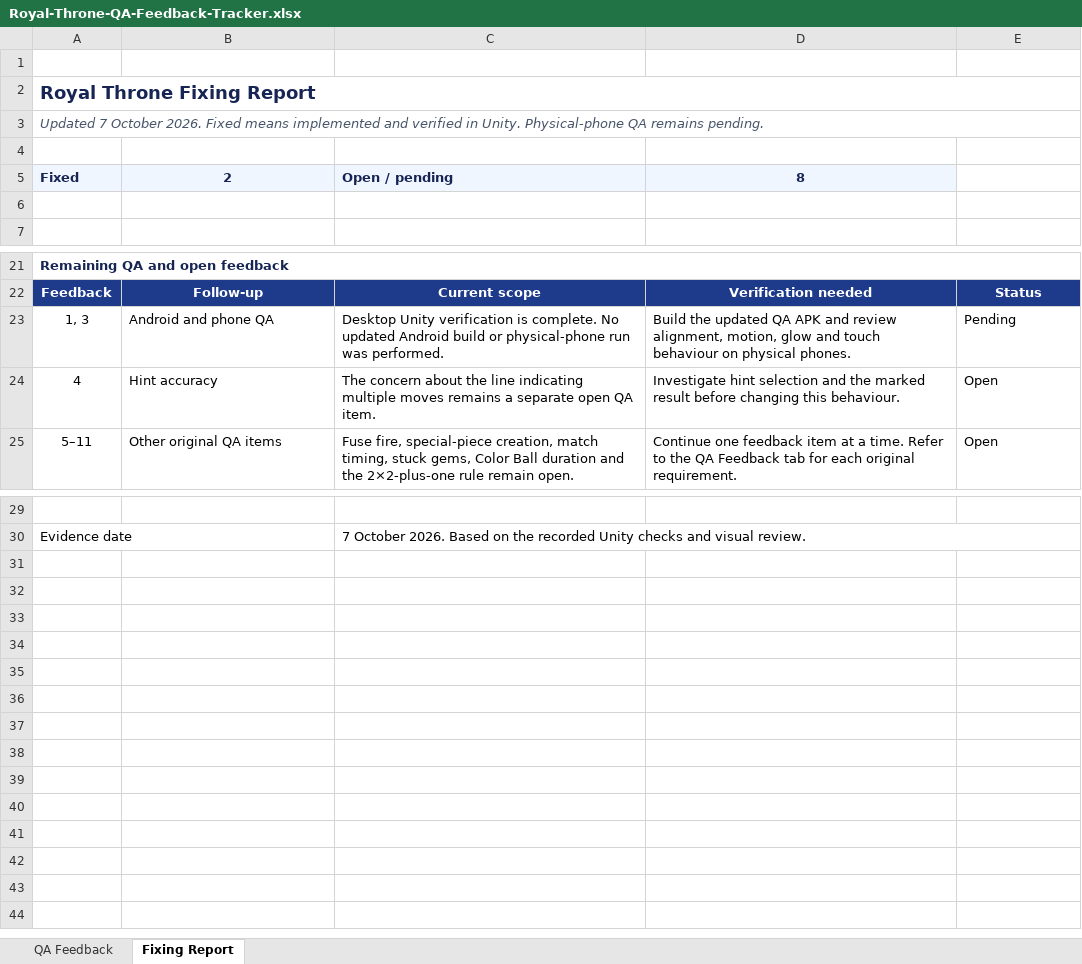
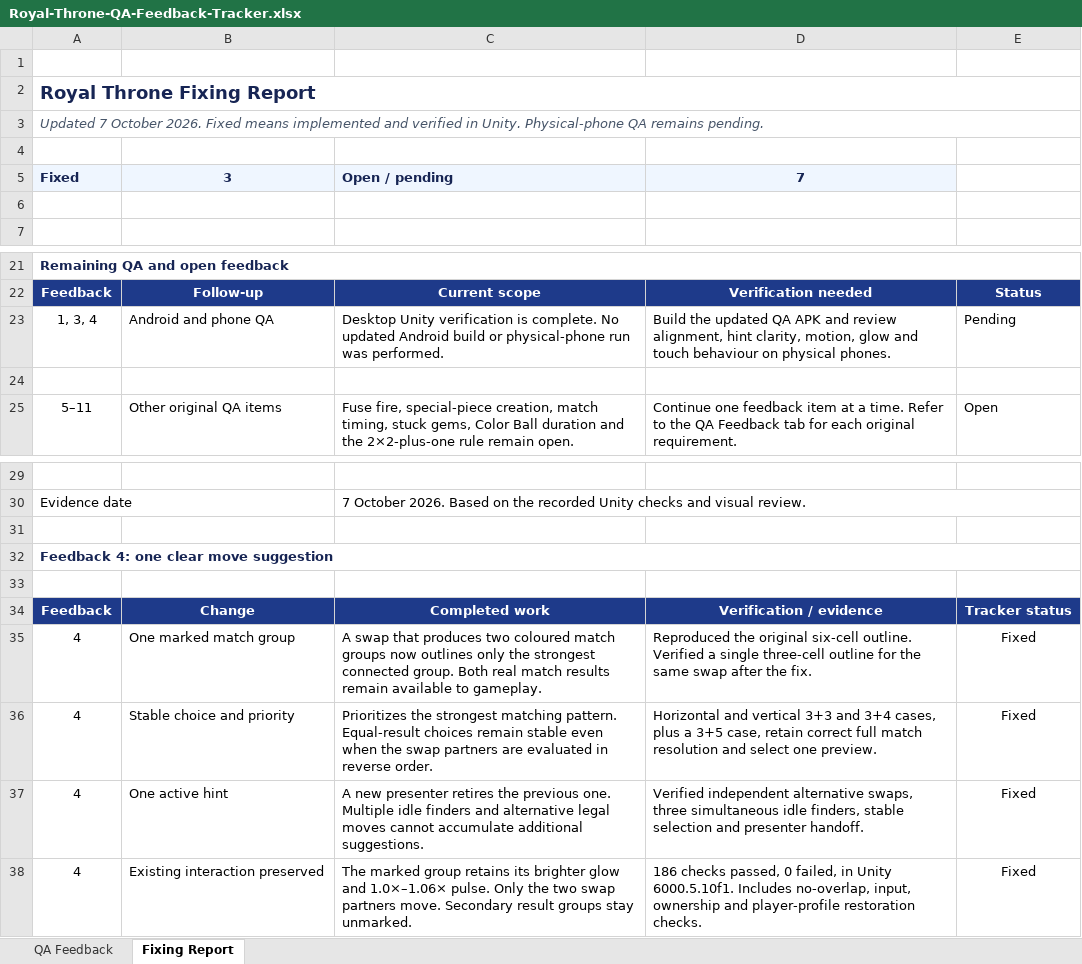
Before and after one commit to jchakmaavian/jellygarden-codex, an Excel workbook: outputs/qa-feedback-tracker-20261007/Royal-Throne-QA-Feedback-Tracker.xlsx, sheet Fixing Report, drawn as a sheet; only a part is shown, gaps mark what is left out; values as stored, in another font and other column widths than the file's, no borders; conditional formats and table styles not drawn; the diff names each change by its address in the sheet, - before the commit and + after, or states it on an @@ line.

Commit message:
Show one clear matching group for each hinted swap

```diff
--- a/outputs/qa-feedback-tracker-20261007/Royal-Throne-QA-Feedback-Tracker.xlsx (sheet Fixing Report)
+++ b/outputs/qa-feedback-tracker-20261007/Royal-Throne-QA-Feedback-Tracker.xlsx (sheet Fixing Report)
-B5: 2
+B5: 3
-D5: 8
+D5: 7
-A23: 1, 3
+A23: 1, 3, 4
-D23: …review alignment, motion, glow…
+D23: …review alignment, hint clarity, motion, glow…
-row 24: 4 | Hint accuracy | The concern about the line indicating multiple moves remains a separate open QA item. | Investigate hint selection and the marked result before changing this behaviour. | Open
+row 24: (empty)
+row 31: (empty)
+row 32: Feedback 4: one clear move suggestion
+row 33: (empty)
+row 34: Feedback | Change | Completed work | Verification / evidence | Tracker status
+row 35: 4 | One marked match group | A swap that produces two coloured match groups now outlines only the strongest connected group. Both real match results remain available to gameplay. | Reproduced the original six-cell outline. Verified a single three-cell outline for the same swap after the fix. | Fixed
+row 36: 4 | Stable choice and priority | Prioritizes the strongest matching pattern. Equal-result choices remain stable even when the swap partners are evaluated in reverse order. | Horizontal and vertical 3+3 and 3+4 cases, plus a 3+5 case, retain correct full match resolution and select one preview. | Fixed
+row 37: 4 | One active hint | A new presenter retires the previous one. Multiple idle finders and alternative legal moves cannot accumulate additional suggestions. | Verified independent alternative swaps, three simultaneous idle finders, stable selection and presenter handoff. | Fixed
+row 38: 4 | Existing interaction preserved | The marked group retains its brighter glow and 1.0×–1.06× pulse. Only the two swap partners move. Secondary result groups stay unmarked. | 186 checks passed, 0 failed, in Unity 6000.5.10f1. Includes no-overlap, input, ownership and player-profile restoration checks. | Fixed
```
Also changed, not shown: sheet QA Feedback, 4 other files.
